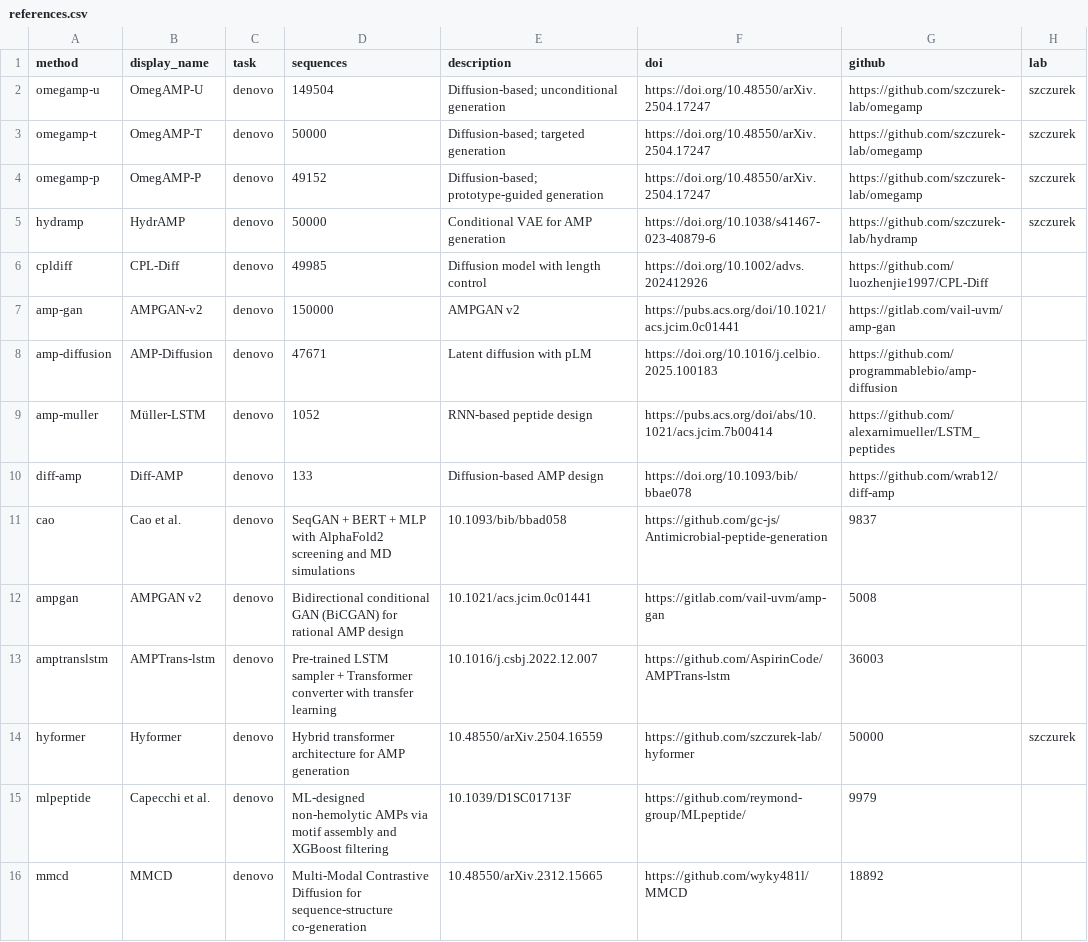
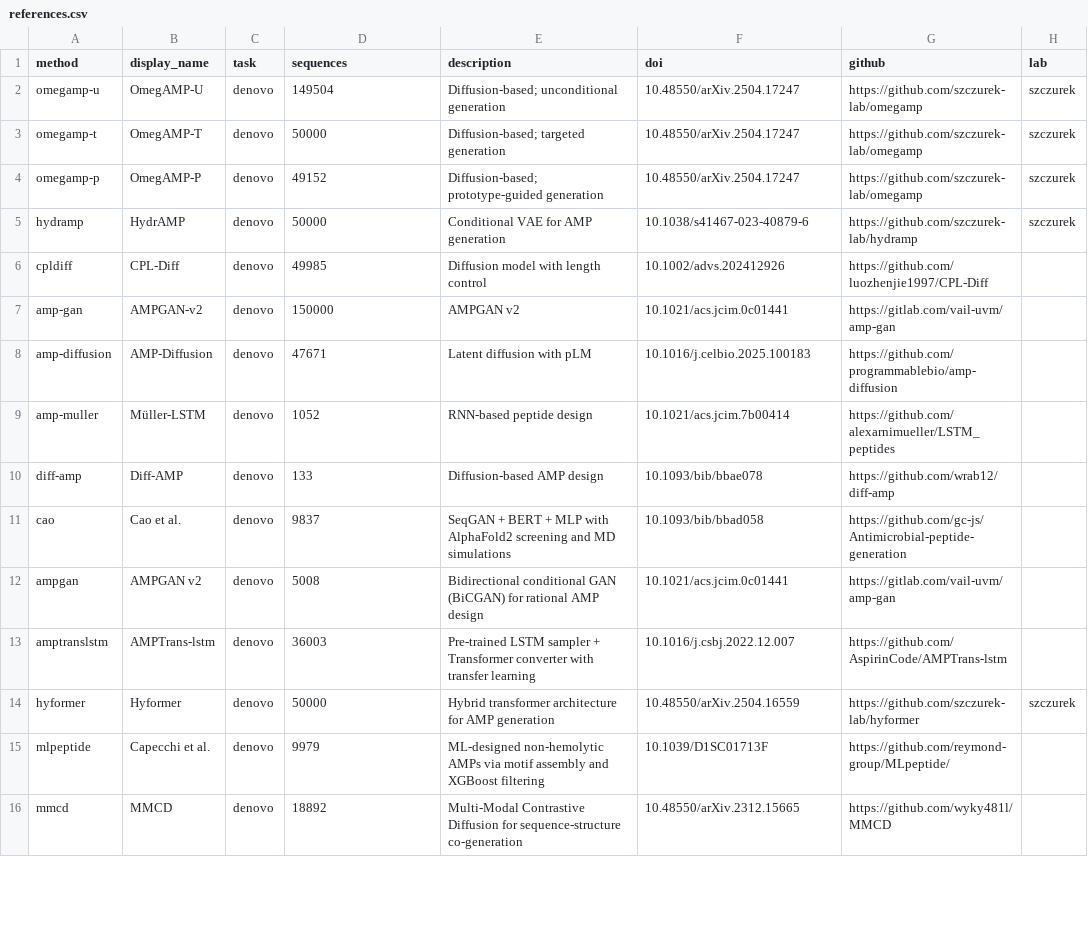
Before and after one commit to gwiazale/amp-generation-benchmark, a CSV file: references.csv, drawn as a sheet; only a part is shown; the diff covers the shown part only.

Commit message:
Update references.csv  - swap columns

```diff
--- a/references.csv
+++ b/references.csv
@@ -1,16 +1,16 @@
 method,display_name,task,sequences,description,doi,github,lab
-omegamp-u,OmegAMP-U,denovo,149504,Diffusion-based; unconditional generation,https://doi.org/10.48550/arXiv.2504.17247,https://github.com/szczurek-lab/omegamp,szczurek
-omegamp-t,OmegAMP-T,denovo,50000,Diffusion-based; targeted generation,https://doi.org/10.48550/arXiv.2504.17247,https://github.com/szczurek-lab/omegamp,szczurek
-omegamp-p,OmegAMP-P,denovo,49152,Diffusion-based; prototype-guided generation,https://doi.org/10.48550/arXiv.2504.17247,https://github.com/szczurek-lab/omegamp,szczurek
-hydramp,HydrAMP,denovo,50000,Conditional VAE for AMP generation,https://doi.org/10.1038/s41467-023-40879-6,https://github.com/szczurek-lab/hydramp,szczurek
-cpldiff,CPL-Diff,denovo,49985,Diffusion model with length control,https://doi.org/10.1002/advs.202412926,https://github.com/luozhenjie1997/CPL-Diff,
-amp-gan,AMPGAN-v2,denovo,150000,AMPGAN v2,https://pubs.acs.org/doi/10.1021/acs.jcim.0c01441,https://gitlab.com/vail-uvm/amp-gan,
-amp-diffusion,AMP-Diffusion,denovo,47671,Latent diffusion with pLM,https://doi.org/10.1016/j.celbio.2025.100183,https://github.com/programmablebio/amp-diffusion,
-amp-muller,Müller-LSTM,denovo,1052,RNN-based peptide design,https://pubs.acs.org/doi/abs/10.1021/acs.jcim.7b00414,https://github.com/alexarnimueller/LSTM_peptides,
-diff-amp,Diff-AMP,denovo,133,Diffusion-based AMP design,https://doi.org/10.1093/bib/bbae078,https://github.com/wrab12/diff-amp,
-cao,Cao et al.,denovo,SeqGAN + BERT + MLP with AlphaFold2 screening and MD simulations,10.1093/bib/bbad058,https://github.com/gc-js/Antimicrobial-peptide-generation,9837,
-ampgan,AMPGAN v2,denovo,Bidirectional conditional GAN (BiCGAN) for rational AMP design,10.1021/acs.jcim.0c01441,https://gitlab.com/vail-uvm/amp-gan,5008,
-amptranslstm,AMPTrans-lstm,denovo,Pre-trained LSTM sampler + Transformer converter with transfer learning,10.1016/j.csbj.2022.12.007,https://github.com/AspirinCode/AMPTrans-lstm,36003,
-hyformer,Hyformer,denovo,Hybrid transformer architecture for AMP generation,10.48550/arXiv.2504.16559,https://github.com/szczurek-lab/hyformer,50000,szczurek
-mlpeptide,Capecchi et al.,denovo,ML-designed non-hemolytic AMPs via motif assembly and XGBoost filtering,10.1039/D1SC01713F,https://github.com/reymond-group/MLpeptide/,9979,
-mmcd,MMCD,denovo,Multi-Modal Contrastive Diffusion for sequence-structure co-generation,10.48550/arXiv.2312.15665,https://github.com/wyky481l/MMCD,18892,
+omegamp-u,OmegAMP-U,denovo,149504,Diffusion-based; unconditional generation,10.48550/arXiv.2504.17247,https://github.com/szczurek-lab/omegamp,szczurek
+omegamp-t,OmegAMP-T,denovo,50000,Diffusion-based; targeted generation,10.48550/arXiv.2504.17247,https://github.com/szczurek-lab/omegamp,szczurek
+omegamp-p,OmegAMP-P,denovo,49152,Diffusion-based; prototype-guided generation,10.48550/arXiv.2504.17247,https://github.com/szczurek-lab/omegamp,szczurek
+hydramp,HydrAMP,denovo,50000,Conditional VAE for AMP generation,10.1038/s41467-023-40879-6,https://github.com/szczurek-lab/hydramp,szczurek
+cpldiff,CPL-Diff,denovo,49985,Diffusion model with length control,10.1002/advs.202412926,https://github.com/luozhenjie1997/CPL-Diff,
+amp-gan,AMPGAN-v2,denovo,150000,AMPGAN v2,10.1021/acs.jcim.0c01441,https://gitlab.com/vail-uvm/amp-gan,
+amp-diffusion,AMP-Diffusion,denovo,47671,Latent diffusion with pLM,10.1016/j.celbio.2025.100183,https://github.com/programmablebio/amp-diffusion,
+amp-muller,Müller-LSTM,denovo,1052,RNN-based peptide design,10.1021/acs.jcim.7b00414,https://github.com/alexarnimueller/LSTM_peptides,
+diff-amp,Diff-AMP,denovo,133,Diffusion-based AMP design,10.1093/bib/bbae078,https://github.com/wrab12/diff-amp,
+cao,Cao et al.,denovo,9837,SeqGAN + BERT + MLP with AlphaFold2 screening and MD simulations,10.1093/bib/bbad058,https://github.com/gc-js/Antimicrobial-peptide-generation,
+ampgan,AMPGAN v2,denovo,5008,Bidirectional conditional GAN (BiCGAN) for rational AMP design,10.1021/acs.jcim.0c01441,https://gitlab.com/vail-uvm/amp-gan,
+amptranslstm,AMPTrans-lstm,denovo,36003,Pre-trained LSTM sampler + Transformer converter with transfer learning,10.1016/j.csbj.2022.12.007,https://github.com/AspirinCode/AMPTrans-lstm,
+hyformer,Hyformer,denovo,50000,Hybrid transformer architecture for AMP generation,10.48550/arXiv.2504.16559,https://github.com/szczurek-lab/hyformer,szczurek
+mlpeptide,Capecchi et al.,denovo,9979,ML-designed non-hemolytic AMPs via motif assembly and XGBoost filtering,10.1039/D1SC01713F,https://github.com/reymond-group/MLpeptide/,
+mmcd,MMCD,denovo,18892,Multi-Modal Contrastive Diffusion for sequence-structure co-generation,10.48550/arXiv.2312.15665,https://github.com/wyky481l/MMCD,
```
Also changed, not shown: 12 edited cells elsewhere in this file.
